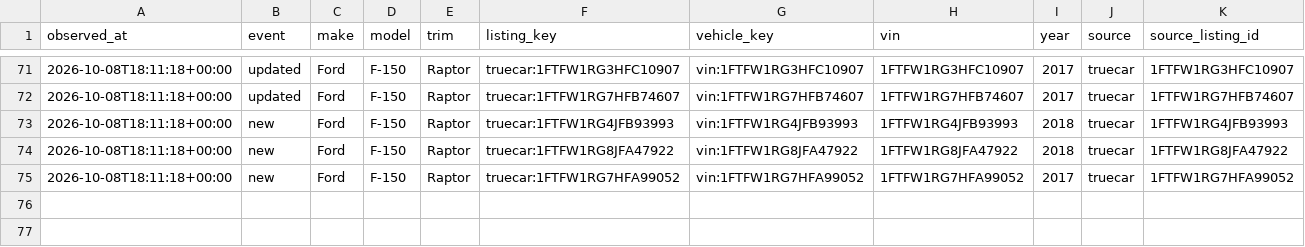
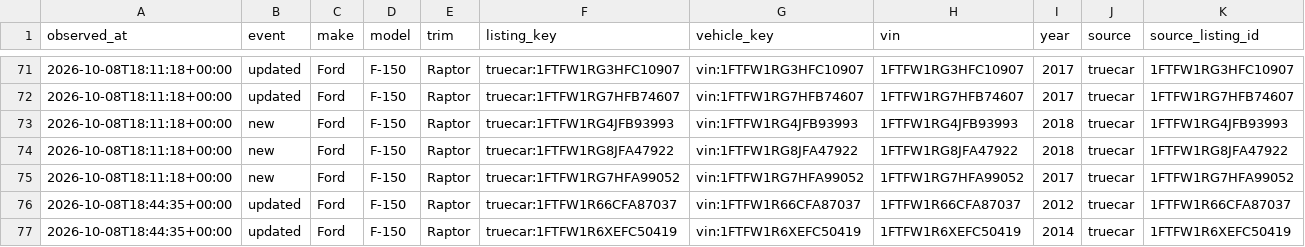
Before and after one commit to SHill1289/Cruiser-scout, a CSV file: data/listing_history.csv, drawn as a sheet; only a part is shown, gaps mark what is left out; rows hold the shown columns only; the diff names each change by its address in the sheet, - before the commit and + after, or states it on an @@ line.

```diff
--- a/data/listing_history.csv
+++ b/data/listing_history.csv
+row 76: 2026-10-08T18:44:35+00:00 | updated | Ford | F-150 | Raptor | truecar:1FTFW1R66CFA87037 | vin:1FTFW1R66CFA87037 | 1FTFW1R66CFA87037 | 2012 | truecar | 1FTFW1R66CFA87037
+row 77: 2026-10-08T18:44:35+00:00 | updated | Ford | F-150 | Raptor | truecar:1FTFW1R6XEFC50419 | vin:1FTFW1R6XEFC50419 | 1FTFW1R6XEFC50419 | 2014 | truecar | 1FTFW1R6XEFC50419
```
Also changed, not shown: data/active_listings.csv, data/excluded_listings.csv, 8 other files.
